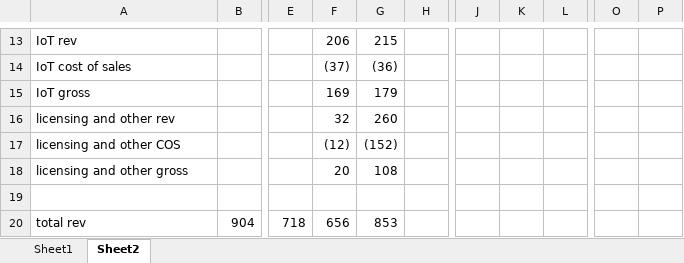
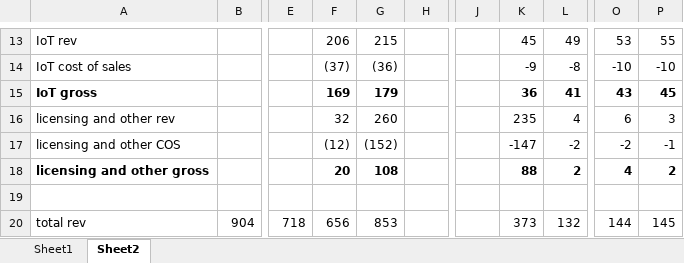
Before and after one commit to jacharles1/financialmodels, an Excel workbook: blackberry.xlsx, sheet Sheet2, drawn as a sheet; only a part is shown, gaps mark what is left out; values as stored, in another font and other column widths than the file's, no borders; charts and pictures not drawn; the diff covers the shown part only; the diff names each change by its address in the sheet, - before the commit and + after, or states it on an @@ line.

```diff
--- a/blackberry.xlsx (sheet Sheet2)
+++ b/blackberry.xlsx (sheet Sheet2)
-K13: (empty)
+K13: 45
-L13: (empty)
+L13: 49
-O13: (empty)
+O13: 53
-P13: (empty)
+P13: 55
-K14: (empty)
+K14: -9
-L14: (empty)
+L14: -8
-O14: (empty)
+O14: -10
-P14: (empty)
+P14: -10
-A15 bold: off
+A15 bold: on
-F15:G15 bold: off
+F15:G15 bold: on
-K15: (empty)
+K15: 36
-L15: (empty)
+L15: 41
-O15: (empty)
+O15: 43
-P15: (empty)
+P15: 45
-K16: (empty)
+K16: 235
-L16: (empty)
+L16: 4
-O16: (empty)
+O16: 6
-P16: (empty)
+P16: 3
-K17: (empty)
+K17: -147
-L17: (empty)
+L17: -2
-O17: (empty)
+O17: -2
-P17: (empty)
+P17: -1
-A18 bold: off
+A18 bold: on
-F18:G18 bold: off
+F18:G18 bold: on
-K18: (empty)
+K18: 88
-L18: (empty)
+L18: 2
-O18: (empty)
+O18: 4
-P18: (empty)
+P18: 2
-K20: (empty)
+K20: 373
-L20: (empty)
+L20: 132
-O20: (empty)
+O20: 144
-P20: (empty)
+P20: 145
```
Also changed, not shown: 1 added row, 1 removed row, 74 edited cells and cell formats elsewhere in this sheet, sheet Sheet1.
